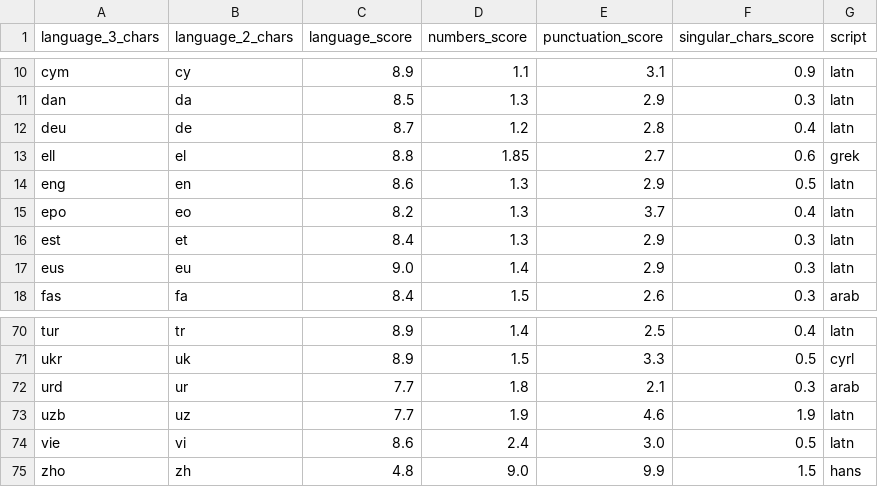
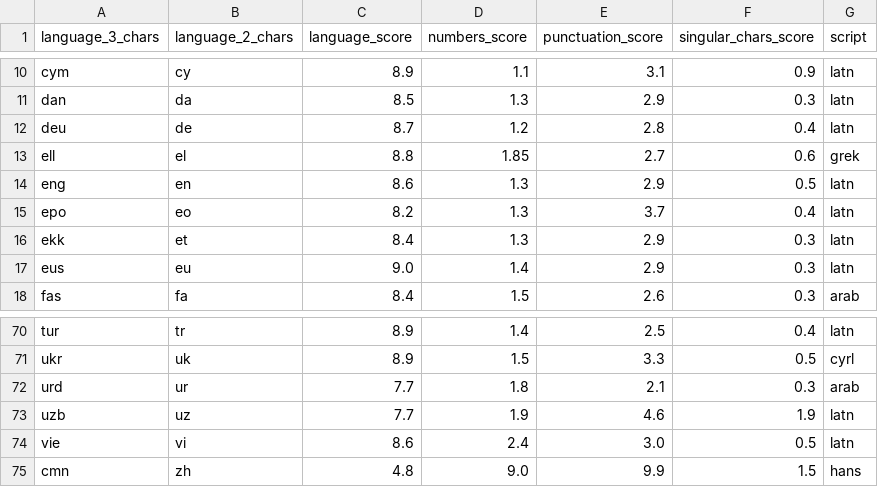
Before and after one commit to pablop16n/web-docs-scorer, a CSV file: src/docscorer/configurations/language_adaption/medians_language.csv, drawn as a sheet; only a part is shown, gaps mark what is left out.

```diff
--- a/src/docscorer/configurations/language_adaption/medians_language.csv
+++ b/src/docscorer/configurations/language_adaption/medians_language.csv
@@ -15,3 +15,3 @@ eng,en,8.6,1.3,2.9,0.5,latn
 epo,eo,8.2,1.3,3.7,0.4,latn
-est,et,8.4,1.3,2.9,0.3,latn
+ekk,et,8.4,1.3,2.9,0.3,latn
 eus,eu,9.0,1.4,2.9,0.3,latn
@@ -74,2 +74,2 @@ uzb,uz,7.7,1.9,4.6,1.9,latn
 vie,vi,8.6,2.4,3.0,0.5,latn
-zho,zh,4.8,9.0,9.9,1.5,hans
+cmn,zh,4.8,9.0,9.9,1.5,hans
```
Also changed, not shown: src/docscorer/configurations/language_adaption/lang_families_script.csv, 11 other files.
